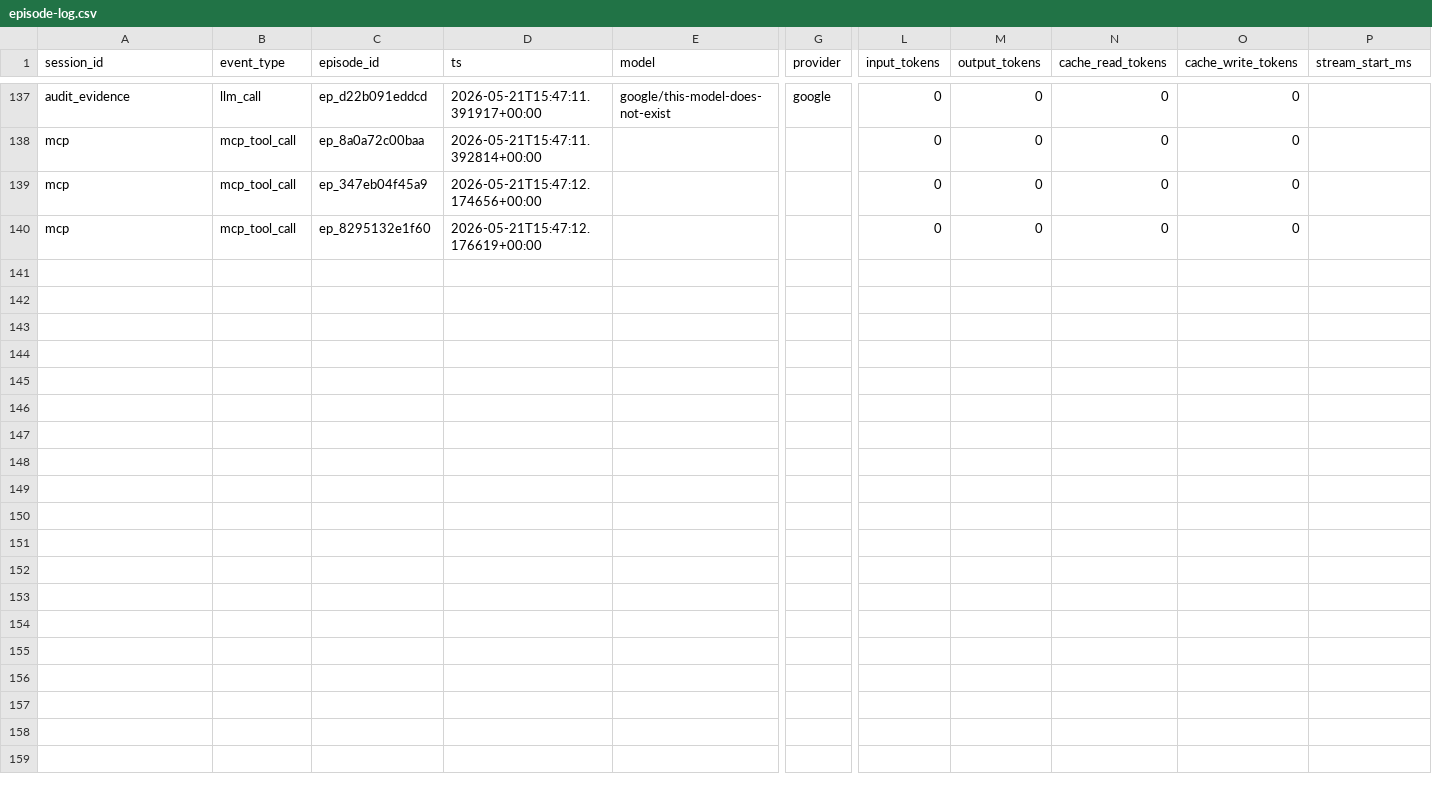
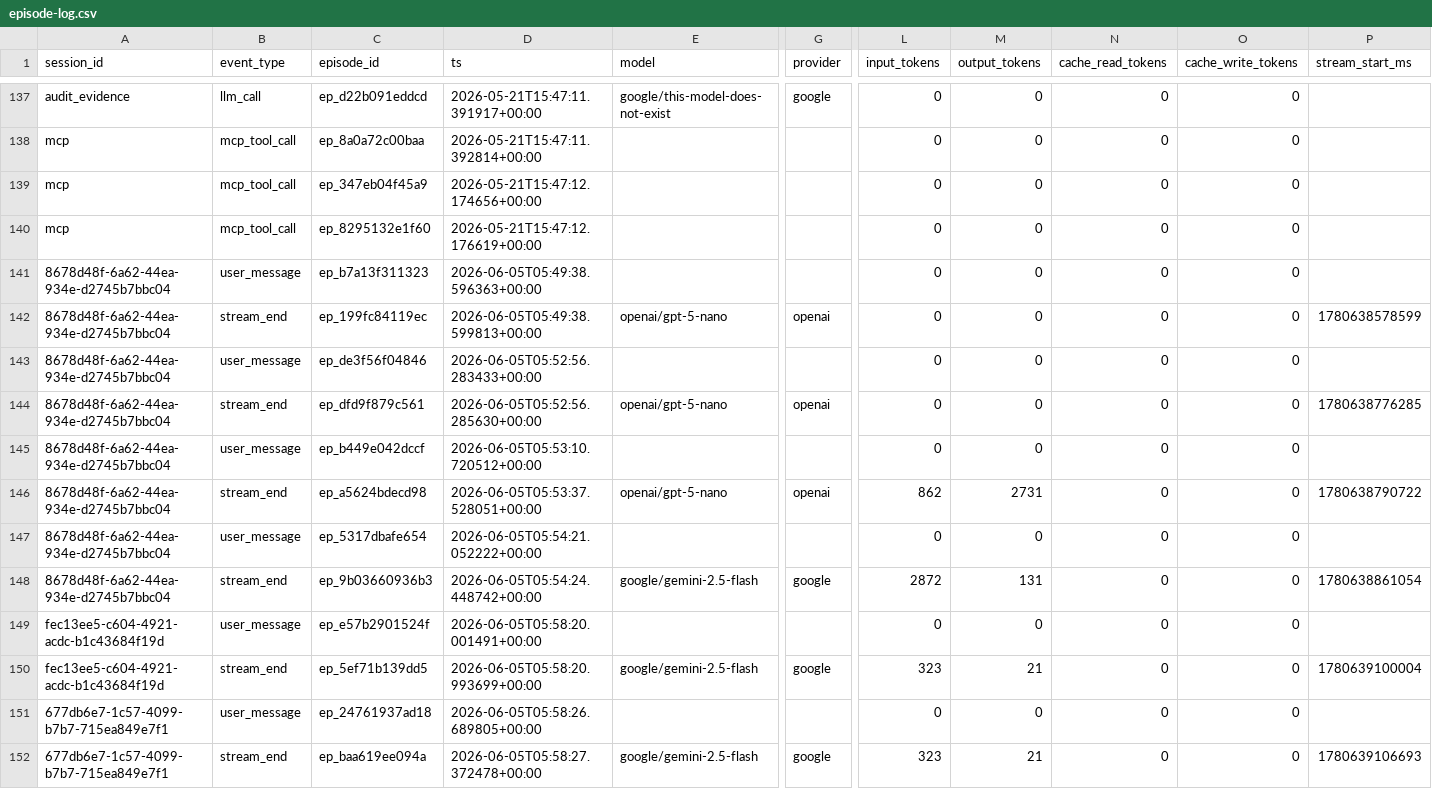
Before and after one commit to R0manOza/Pocket_Mechanics, a CSV file: Backend/logs/episode-log.csv, drawn as a sheet; only a part is shown, gaps mark what is left out; rows hold the shown columns only; the diff names each change by its address in the sheet, - before the commit and + after, or states it on an @@ line.

```diff
--- a/Backend/logs/episode-log.csv
+++ b/Backend/logs/episode-log.csv
+row 141: 8678d48f-6a62-44ea-934e-d2745b7bbc04 | user_message | ep_b7a13f311323 | 2026-06-05T05:49:38.596363+00:00 |  |  | 0 | 0 | 0 | 0
+row 142: 8678d48f-6a62-44ea-934e-d2745b7bbc04 | stream_end | ep_199fc84119ec | 2026-06-05T05:49:38.599813+00:00 | openai/gpt-5-nano | openai | 0 | 0 | 0 | 0 | 1780638578599
+row 143: 8678d48f-6a62-44ea-934e-d2745b7bbc04 | user_message | ep_de3f56f04846 | 2026-06-05T05:52:56.283433+00:00 |  |  | 0 | 0 | 0 | 0
+row 144: 8678d48f-6a62-44ea-934e-d2745b7bbc04 | stream_end | ep_dfd9f879c561 | 2026-06-05T05:52:56.285630+00:00 | openai/gpt-5-nano | openai | 0 | 0 | 0 | 0 | 1780638776285
+row 145: 8678d48f-6a62-44ea-934e-d2745b7bbc04 | user_message | ep_b449e042dccf | 2026-06-05T05:53:10.720512+00:00 |  |  | 0 | 0 | 0 | 0
+row 146: 8678d48f-6a62-44ea-934e-d2745b7bbc04 | stream_end | ep_a5624bdecd98 | 2026-06-05T05:53:37.528051+00:00 | openai/gpt-5-nano | openai | 862 | 2731 | 0 | 0 | 1780638790722
+row 147: 8678d48f-6a62-44ea-934e-d2745b7bbc04 | user_message | ep_5317dbafe654 | 2026-06-05T05:54:21.052222+00:00 |  |  | 0 | 0 | 0 | 0
+row 148: 8678d48f-6a62-44ea-934e-d2745b7bbc04 | stream_end | ep_9b03660936b3 | 2026-06-05T05:54:24.448742+00:00 | google/gemini-2.5-flash | google | 2872 | 131 | 0 | 0 | 1780638861054
+row 149: fec13ee5-c604-4921-acdc-b1c43684f19d | user_message | ep_e57b2901524f | 2026-06-05T05:58:20.001491+00:00 |  |  | 0 | 0 | 0 | 0
+row 150: fec13ee5-c604-4921-acdc-b1c43684f19d | stream_end | ep_5ef71b139dd5 | 2026-06-05T05:58:20.993699+00:00 | google/gemini-2.5-flash | google | 323 | 21 | 0 | 0 | 1780639100004
+row 151: 677db6e7-1c57-4099-b7b7-715ea849e7f1 | user_message | ep_24761937ad18 | 2026-06-05T05:58:26.689805+00:00 |  |  | 0 | 0 | 0 | 0
+row 152: 677db6e7-1c57-4099-b7b7-715ea849e7f1 | stream_end | ep_baa619ee094a | 2026-06-05T05:58:27.372478+00:00 | google/gemini-2.5-flash | google | 323 | 21 | 0 | 0 | 1780639106693
```
Also changed, not shown: 25 other files.
